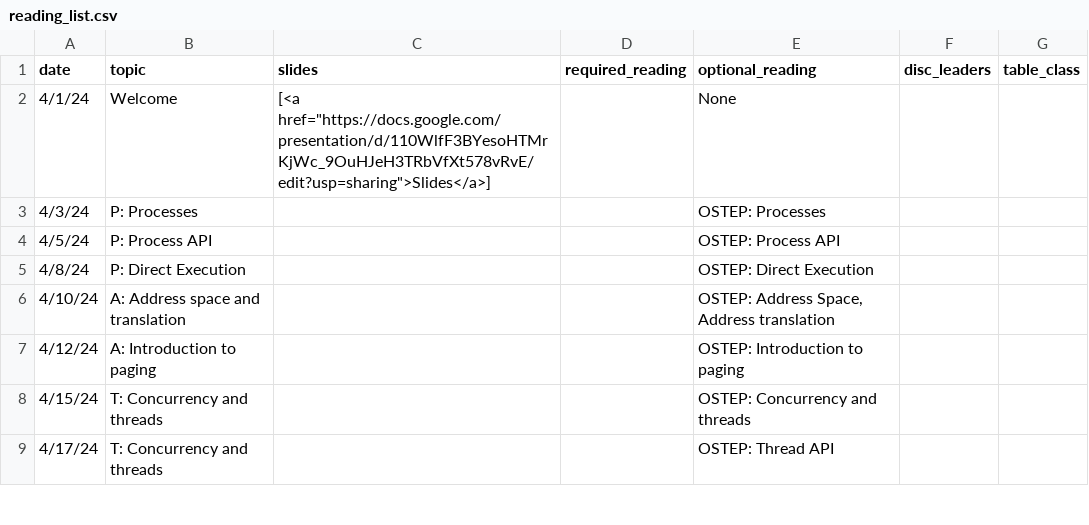
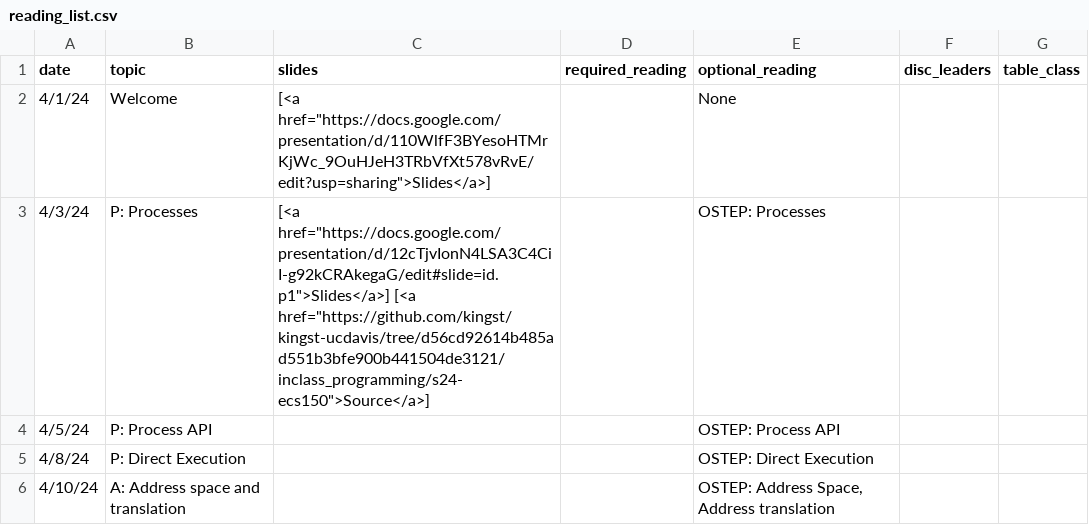
Before and after one commit to kingst/kingst-ucdavis, a CSV file: classes/s24-ecs150/reading_list.csv, drawn as a sheet; only a part is shown; the shorter side is filled out with more unchanged rows.

Commit message:
Bump reading list

```diff
--- a/classes/s24-ecs150/reading_list.csv
+++ b/classes/s24-ecs150/reading_list.csv
@@ -2,3 +2,3 @@ date,topic,slides,required_reading,optional_reading,disc_leaders,table_class
 4/1/24,Welcome,"[<a href=""https://docs.google.com/presentation/d/110WlfF3BYesoHTMrKjWc_9OuHJeH3TRbVfXt578vRvE/edit?usp=sharing"">Slides</a>]",,None,,
-4/3/24,P: Processes,,,OSTEP: Processes,,
+4/3/24,P: Processes,"[<a href=""https://docs.google.com/presentation/d/12cTjvIonN4LSA3C4CiI-g92kCRAkegaG/edit#slide=id.p1"">Slides</a>] [<a href=""https://github.com/kingst/kingst-ucdavis/tree/d56cd92614b485ad551b3bfe900b441504de3121/inclass_programming/s24-ecs150"">Source</a>]",,OSTEP: Processes,,
 4/5/24,P: Process API,,,OSTEP: Process API,,
```
